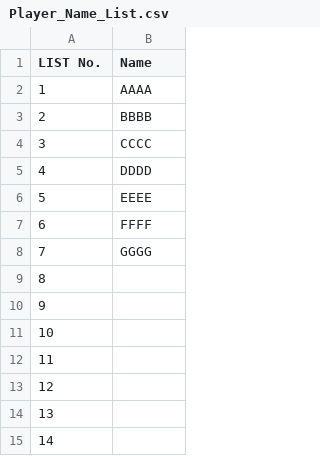
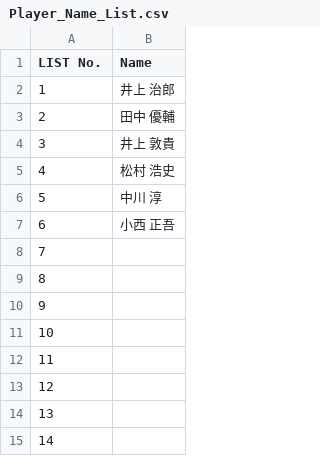
Before and after one commit to SnookerScore-jp/Snooker-Score-app, a CSV file: Player_Name_List.csv, drawn as a sheet; only a part is shown.

```diff
--- a/Player_Name_List.csv
+++ b/Player_Name_List.csv
@@ -1,9 +1,9 @@
 LIST No.,Name
-1,AAAA
-2,BBBB
-3,CCCC
-4,DDDD
-5,EEEE
-6,FFFF
-7,GGGG
+1,井上 治郎
+2,田中 優輔
+3,井上 敦貴
+4,松村 浩史
+5,中川　淳
+6,小西 正吾
+7,
 8,
```
Also changed, not shown: 4 other files.
